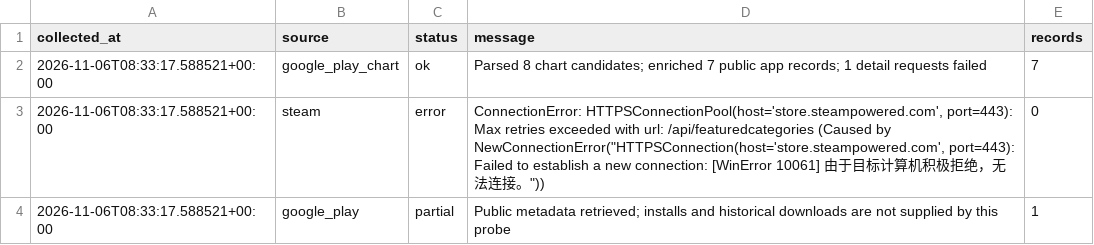
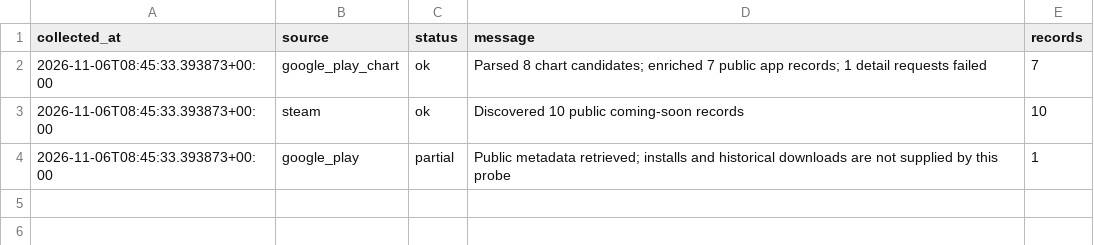
Before and after one commit to 136jiaqi/android-game-opportunity-radar, a CSV file: data/collection_log.csv, drawn as a sheet.

```diff
--- a/data/collection_log.csv
+++ b/data/collection_log.csv
@@ -1,4 +1,4 @@
 collected_at,source,status,message,records
-2026-11-06T08:33:17.588521+00:00,google_play_chart,ok,Parsed 8 chart candidates; enriched 7 public app records; 1 detail requests failed,7
-2026-11-06T08:33:17.588521+00:00,steam,error,"ConnectionError: HTTPSConnectionPool(host='store.steampowered.com', port=443): Max retries exceeded with url: /api/featuredcategories (Caused by NewConnectionError(""HTTPSConnection(host='store.steampowered.com', port=443): Failed to establish a new connection: [WinError 10061] 由于目标计算机积极拒绝，无法连接。""))",0
-2026-11-06T08:33:17.588521+00:00,google_play,partial,Public metadata retrieved; installs and historical downloads are not supplied by this probe,1
+2026-11-06T08:45:33.393873+00:00,google_play_chart,ok,Parsed 8 chart candidates; enriched 7 public app records; 1 detail requests failed,7
+2026-11-06T08:45:33.393873+00:00,steam,ok,Discovered 10 public coming-soon records,10
+2026-11-06T08:45:33.393873+00:00,google_play,partial,Public metadata retrieved; installs and historical downloads are not supplied by this probe,1
```
Also changed, not shown: data/evidence.csv, data/games.csv, 1 other file.
